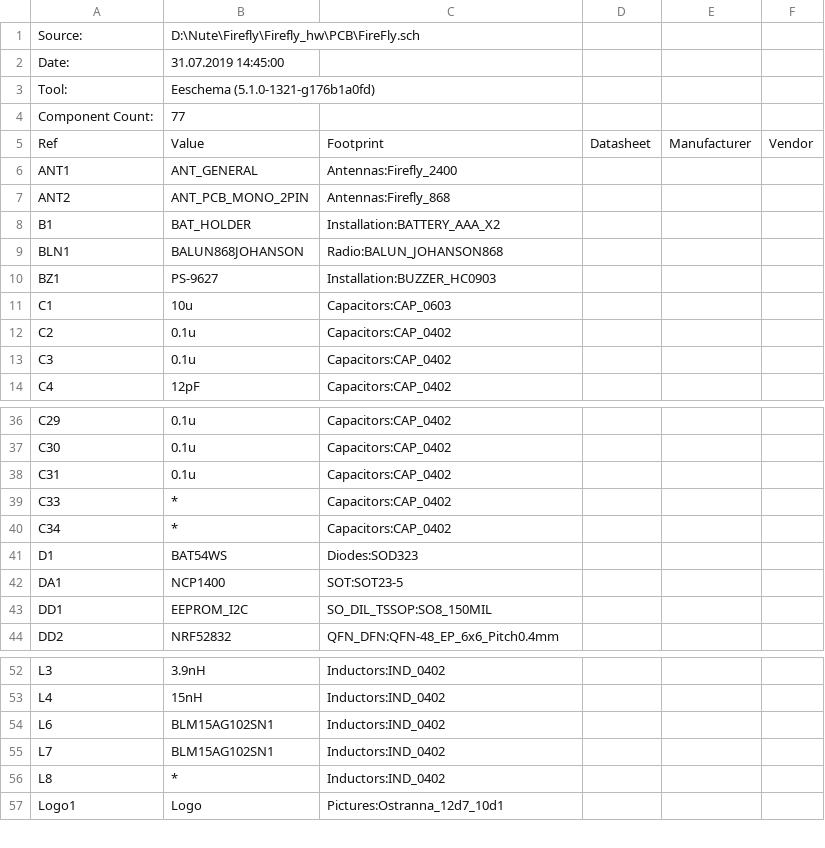
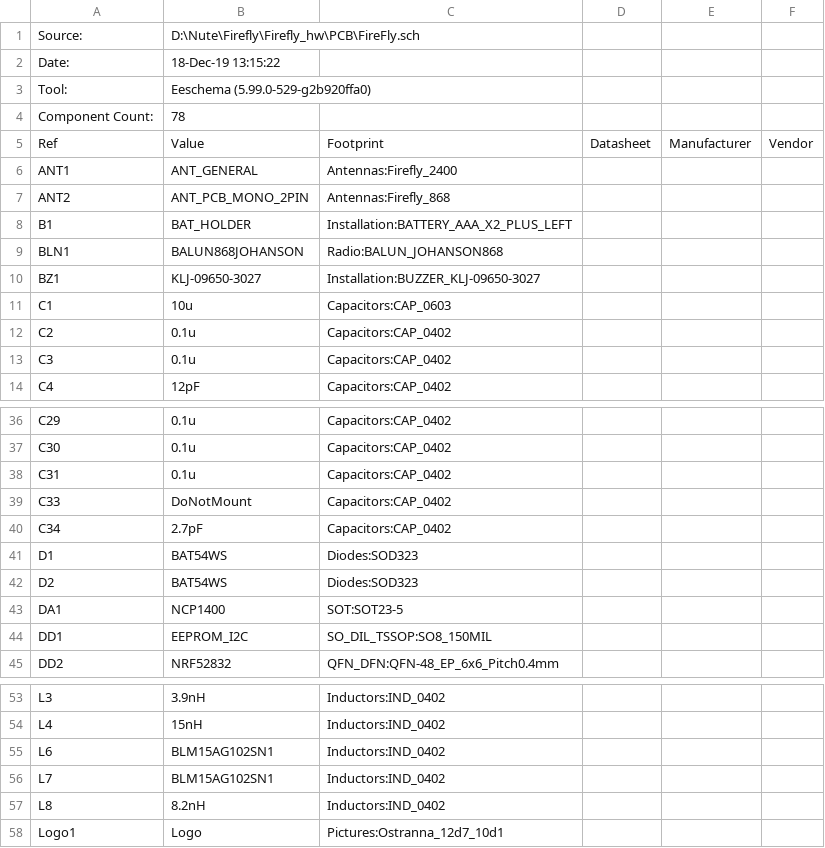
Before and after one commit to Kreyl/Firefly_hw, a CSV file: PCB/FireFly.csv (was PCB/Gerber/FireFly.csv), drawn as a sheet; only a part is shown, gaps mark what is left out.

```diff
--- a/PCB/Gerber/FireFly.csv
+++ b/PCB/FireFly.csv
@@ -1,5 +1,5 @@
 "Source:","D:\Nute\Firefly\Firefly_hw\PCB\FireFly.sch"
-"Date:","31.07.2019 14:45:00"
-"Tool:","Eeschema (5.1.0-1321-g176b1a0fd)"
-"Component Count:","77"
+"Date:","18-Dec-19 13:15:22"
+"Tool:","Eeschema (5.99.0-529-g2b920ffa0)"
+"Component Count:","78"
 "Ref","Value","Footprint","Datasheet","Manufacturer","Vendor"
@@ -7,5 +7,5 @@
 "ANT2","ANT_PCB_MONO_2PIN","Antennas:Firefly_868","","",""
-"B1","BAT_HOLDER","Installation:BATTERY_AAA_X2","","",""
+"B1","BAT_HOLDER","Installation:BATTERY_AAA_X2_PLUS_LEFT","","",""
 "BLN1","BALUN868JOHANSON","Radio:BALUN_JOHANSON868","","",""
-"BZ1","PS-9627","Installation:BUZZER_HC0903","","",""
+"BZ1","KLJ-09650-3027","Installation:BUZZER_KLJ-09650-3027","","",""
 "C1","10u","Capacitors:CAP_0603","","",""
@@ -38,5 +38,6 @@
 "C31","0.1u","Capacitors:CAP_0402","","",""
-"C33","*","Capacitors:CAP_0402","","",""
-"C34","*","Capacitors:CAP_0402","","",""
+"C33","DoNotMount","Capacitors:CAP_0402","","",""
+"C34","2.7pF","Capacitors:CAP_0402","","",""
 "D1","BAT54WS","Diodes:SOD323","","",""
+"D2","BAT54WS","Diodes:SOD323","","",""
 "DA1","NCP1400","SOT:SOT23-5","","",""
@@ -55,3 +56,3 @@
 "L7","BLM15AG102SN1","Inductors:IND_0402","","",""
-"L8","*","Inductors:IND_0402","","",""
+"L8","8.2nH","Inductors:IND_0402","","",""
 "Logo1","Logo","Pictures:Ostranna_12d7_10d1","","",""
```
Also changed, not shown: PCB/Gerber/FireFly-top-pos.csv, 13 other files.
